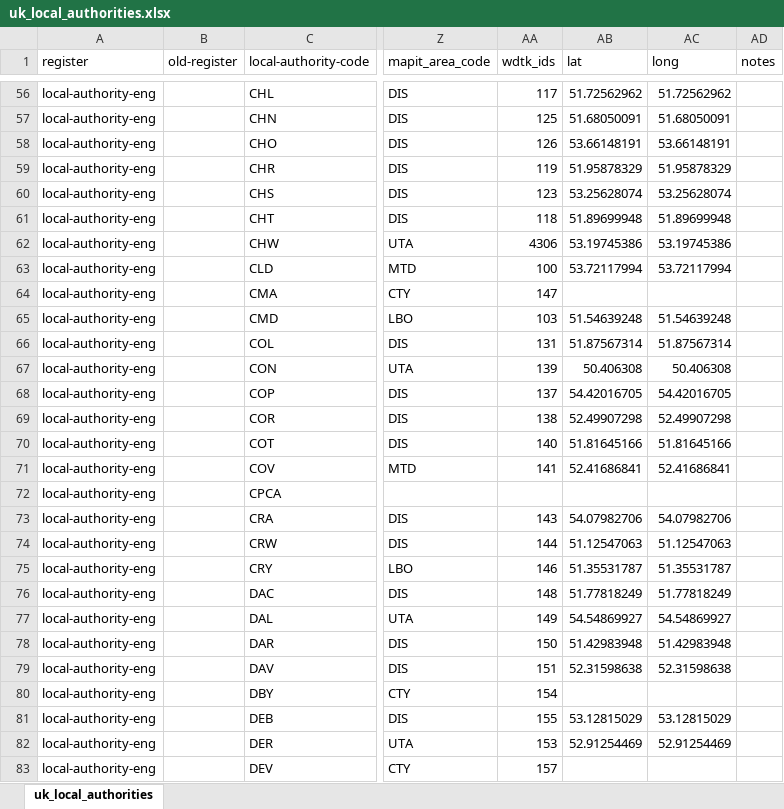
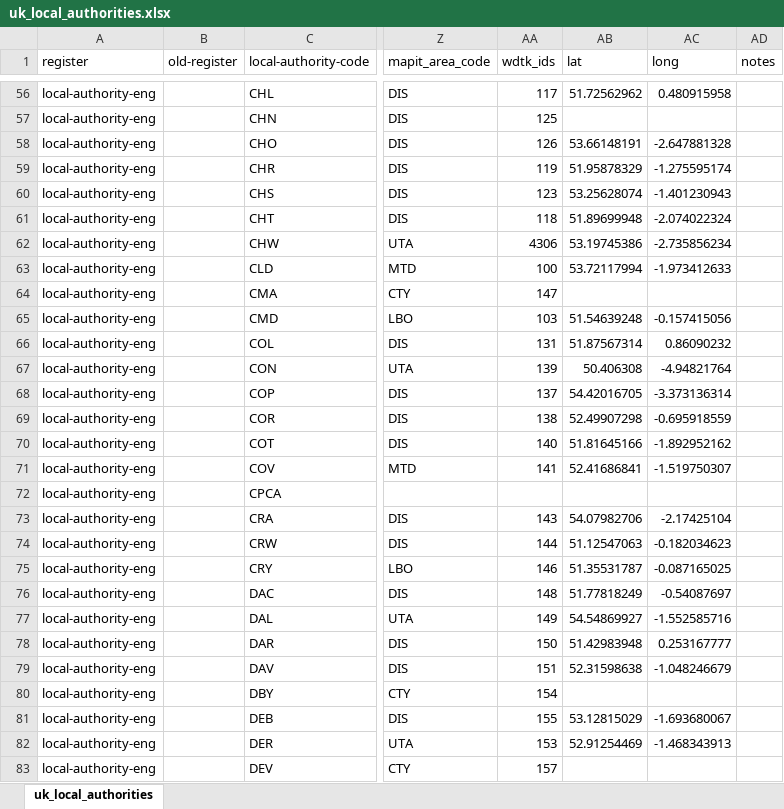
Before and after one commit to ajparsons/uk_local_authority_names_and_codes, an Excel workbook: uk_local_authorities.xlsx, sheet uk_local_authorities, drawn as a sheet; only a part is shown, gaps mark what is left out; values as stored, in another font and other column widths than the file's, no borders; the diff covers the shown part only; the diff names each change by its address in the sheet, - before the commit and + after, or states it on an @@ line.

Commit message:
Fixed lat long for english councils

```diff
--- a/uk_local_authorities.xlsx (sheet uk_local_authorities)
+++ b/uk_local_authorities.xlsx (sheet uk_local_authorities)
-AC56 (long): 51.72562962
+AC56 (long): 0.480915958
-AB57 (lat): 51.68050091
+AB57 (lat): (empty)
-AC57 (long): 51.68050091
+AC57 (long): (empty)
-AC58 (long): 53.66148191
+AC58 (long): -2.647881328
-AC59 (long): 51.95878329
+AC59 (long): -1.275595174
-AC60 (long): 53.25628074
+AC60 (long): -1.401230943
-AC61 (long): 51.89699948
+AC61 (long): -2.074022324
-AC62 (long): 53.19745386
+AC62 (long): -2.735856234
-AC63 (long): 53.72117994
+AC63 (long): -1.973412633
-AC65 (long): 51.54639248
+AC65 (long): -0.157415056
-AC66 (long): 51.87567314
+AC66 (long): 0.86090232
-AC67 (long): 50.406308
+AC67 (long): -4.94821764
-AC68 (long): 54.42016705
+AC68 (long): -3.373136314
-AC69 (long): 52.49907298
+AC69 (long): -0.695918559
-AC70 (long): 51.81645166
+AC70 (long): -1.892952162
-AC71 (long): 52.41686841
+AC71 (long): -1.519750307
-AC73 (long): 54.07982706
+AC73 (long): -2.17425104
-AC74 (long): 51.12547063
+AC74 (long): -0.182034623
-AC75 (long): 51.35531787
+AC75 (long): -0.087165025
-AC76 (long): 51.77818249
+AC76 (long): -0.54087697
-AC77 (long): 54.54869927
+AC77 (long): -1.552585716
-AC78 (long): 51.42983948
+AC78 (long): 0.253167777
-AC79 (long): 52.31598638
+AC79 (long): -1.048246679
-AC81 (long): 53.12815029
+AC81 (long): -1.693680067
-AC82 (long): 52.91254469
+AC82 (long): -1.468343913
```
Also changed, not shown: 380 edited cells elsewhere in this sheet, 1 other file.
